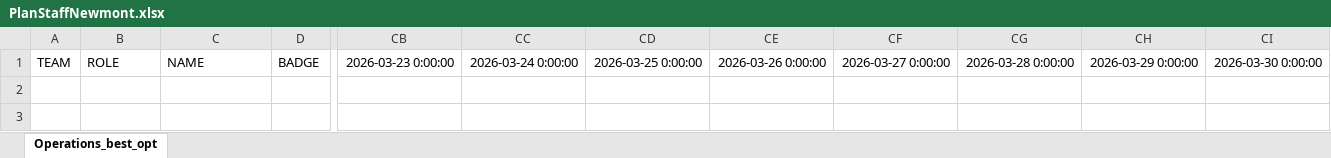
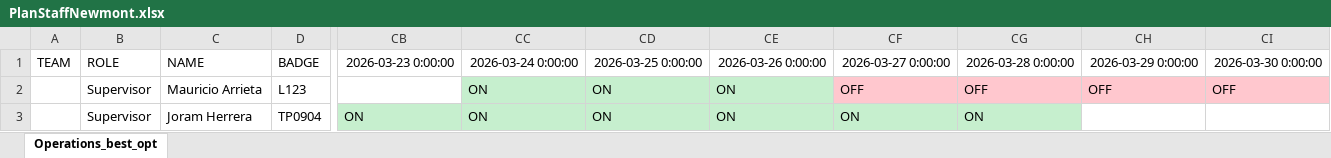
Before and after one commit to joseggch15/inboundoutbound, an Excel workbook: PlanStaffNewmont.xlsx, sheet Operations_best_opt, drawn as a sheet; only a part is shown, gaps mark what is left out; values as stored, in another font and other column widths than the file's, no borders; rows hold the shown columns only; the diff names each change by its address in the sheet, - before the commit and + after, or states it on an @@ line.

```diff
--- a/PlanStaffNewmont.xlsx (sheet Operations_best_opt)
+++ b/PlanStaffNewmont.xlsx (sheet Operations_best_opt)
+row 2:  | Supervisor | Mauricio Arrieta | L123 |  | ON | ON | ON | OFF | OFF | OFF | OFF
+row 3:  | Supervisor | Joram Herrera | TP0904 | ON | ON | ON | ON | ON | ON
```
Also changed, not shown: PlanStaffRGM.xlsx, 7 other files.
